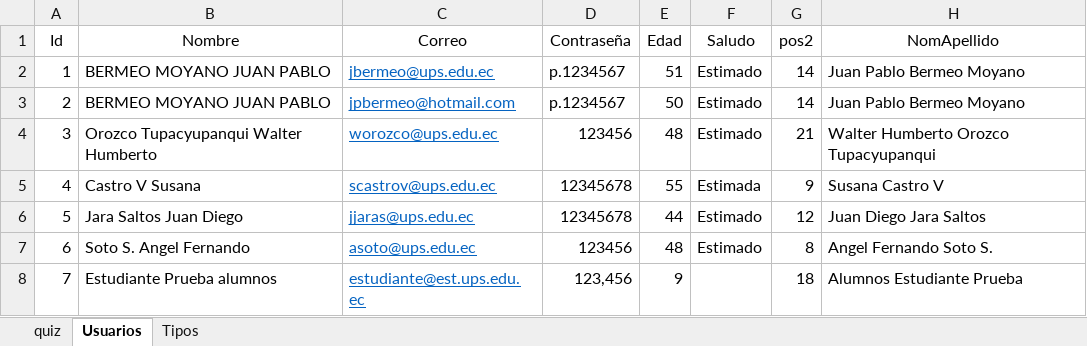
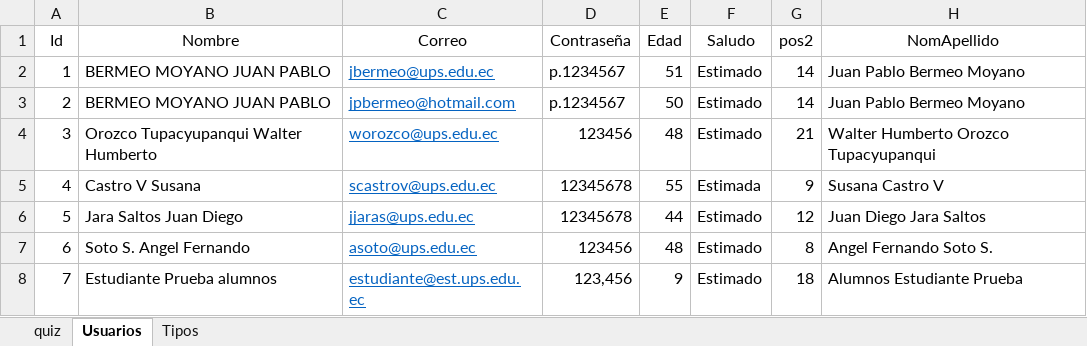
Before and after one commit to PabloBermeo/TDAHv1, an Excel workbook: public/BD_preguntas1.xlsx, sheet Usuarios, drawn as a sheet; values as stored, in another font and other column widths than the file's, no borders; the diff names each change by its address in the sheet, - before the commit and + after, or states it on an @@ line.

Commit message:
version 20250515 9:30

```diff
--- a/public/BD_preguntas1.xlsx (sheet Usuarios)
+++ b/public/BD_preguntas1.xlsx (sheet Usuarios)
-F8 (Saludo): (empty)
+F8 (Saludo): Estimado
```
